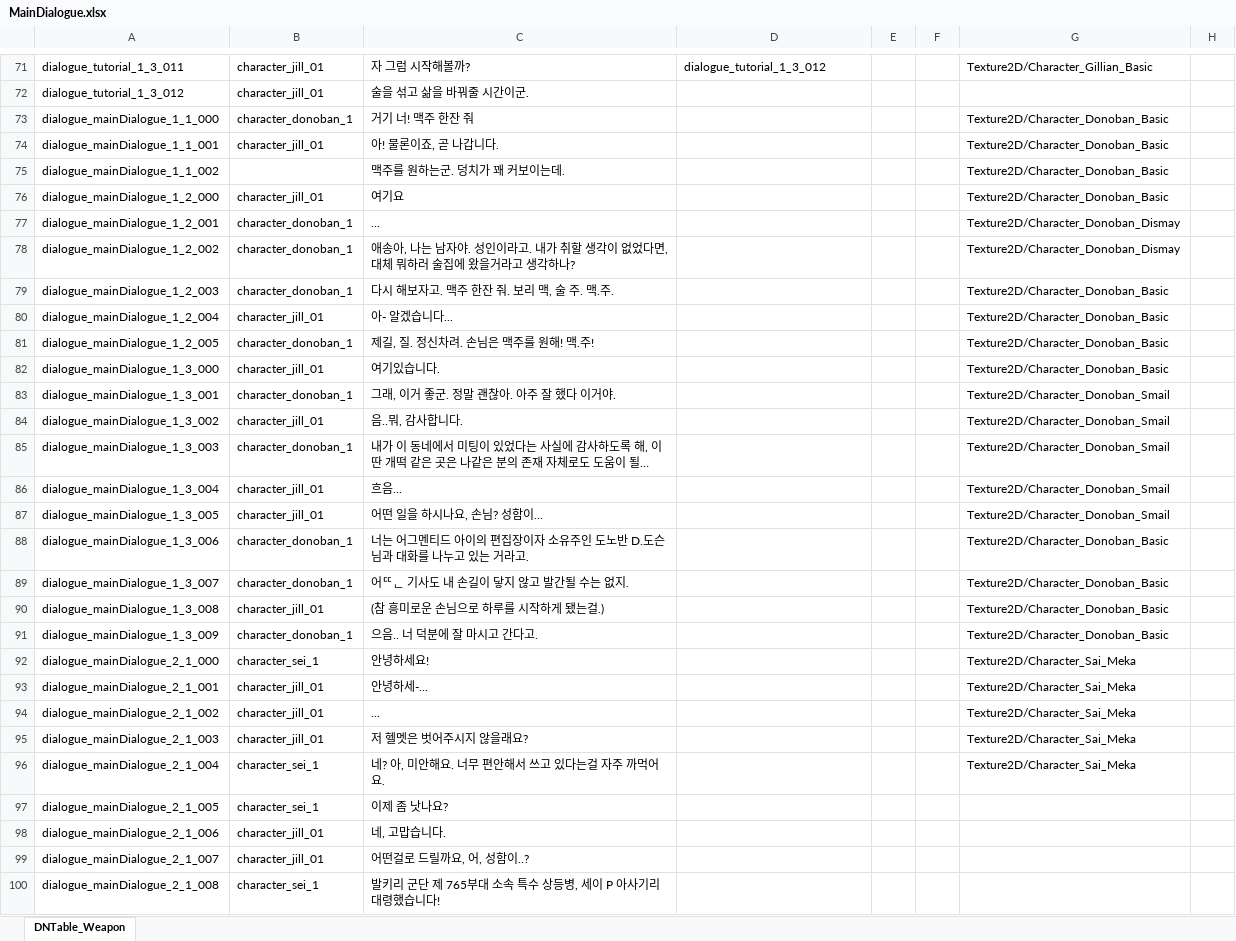
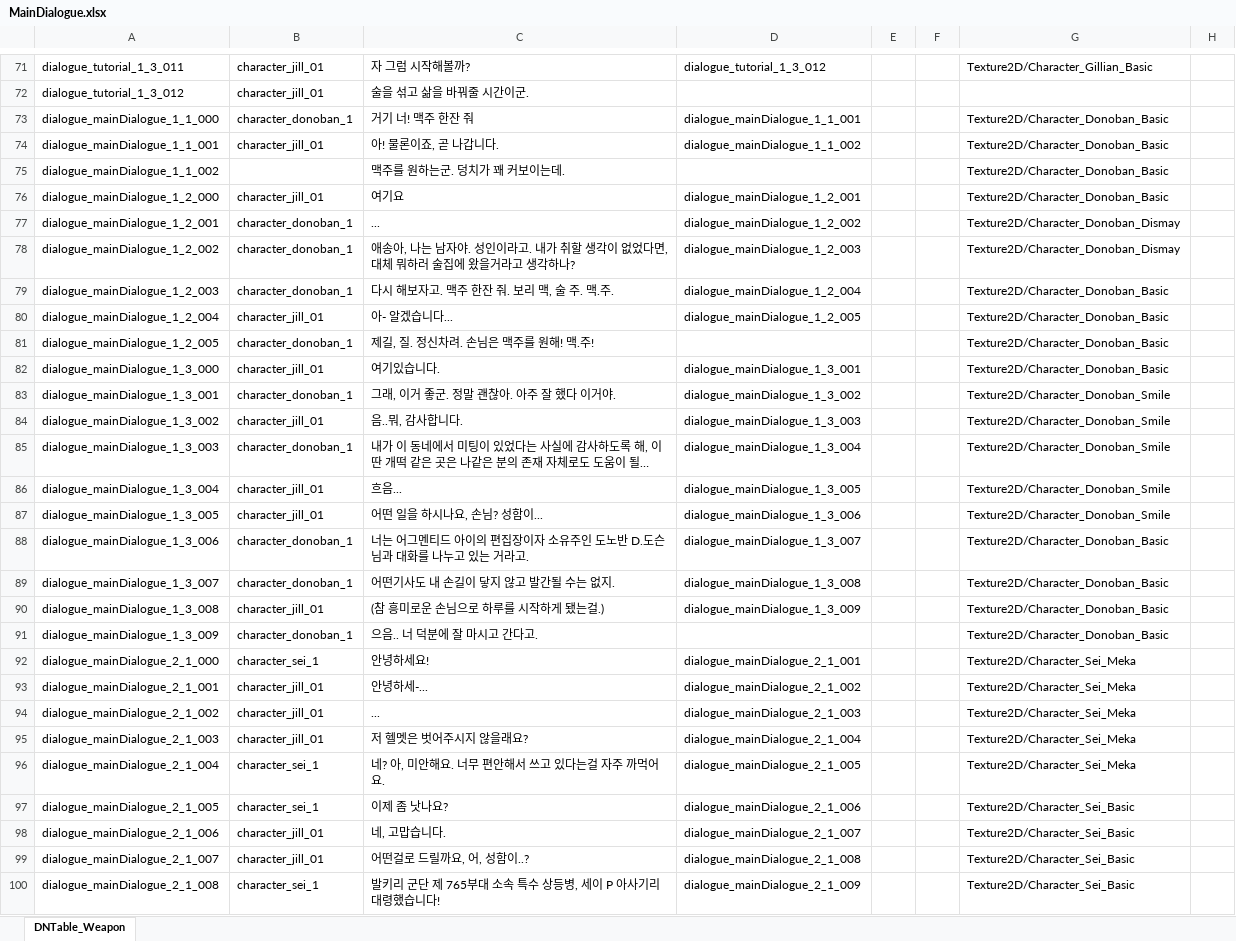
Before and after one commit to TheRainTheRain/2DMainProject, an Excel workbook: JsonConverter/ExcelFiles/MainDialogue.xlsx, sheet DNTable_Weapon, drawn as a sheet; only a part is shown, gaps mark what is left out; long unchanged cells end in …; values as stored, in another font and other column widths than the file's, no borders; the diff covers the shown part only; the diff names each change by its address in the sheet, - before the commit and + after, or states it on an @@ line.

Commit message:
[MainDialogue] 다음 스토리 진행과 코드 작성 (버그 발생)
스프라이트가 이상하게 나오는 버그
이름이 주인공 이름 질로 고정되어있는 버그

```diff
--- a/JsonConverter/ExcelFiles/MainDialogue.xlsx (sheet DNTable_Weapon)
+++ b/JsonConverter/ExcelFiles/MainDialogue.xlsx (sheet DNTable_Weapon)
-D73: (empty)
+D73: dialogue_mainDialogue_1_1_001
-D74: (empty)
+D74: dialogue_mainDialogue_1_1_002
-D76: (empty)
+D76: dialogue_mainDialogue_1_2_001
-D77: (empty)
+D77: dialogue_mainDialogue_1_2_002
-D78: (empty)
+D78: dialogue_mainDialogue_1_2_003
-D79: (empty)
+D79: dialogue_mainDialogue_1_2_004
-D80: (empty)
+D80: dialogue_mainDialogue_1_2_005
-D82: (empty)
+D82: dialogue_mainDialogue_1_3_001
-D83: (empty)
+D83: dialogue_mainDialogue_1_3_002
-G83:G87: Texture2D/Character_Donoban_Smail
+G83:G87: Texture2D/Character_Donoban_Smile
-D84: (empty)
+D84: dialogue_mainDialogue_1_3_003
-D85: (empty)
+D85: dialogue_mainDialogue_1_3_004
-D86: (empty)
+D86: dialogue_mainDialogue_1_3_005
-D87: (empty)
+D87: dialogue_mainDialogue_1_3_006
-D88: (empty)
+D88: dialogue_mainDialogue_1_3_007
-C89: 어ᄄᆫ 기사도 내 손길이 닿지 않고 발간될 수는 없지.
+C89: 어떤기사도 내 손길이 닿지 않고 발간될 수는 없지.
-D89: (empty)
+D89: dialogue_mainDialogue_1_3_008
-D90: (empty)
+D90: dialogue_mainDialogue_1_3_009
-D92: (empty)
+D92: dialogue_mainDialogue_2_1_001
-G92:G96: Texture2D/Character_Sai_Meka
+G92:G96: Texture2D/Character_Sei_Meka
-D93: (empty)
+D93: dialogue_mainDialogue_2_1_002
-D94: (empty)
+D94: dialogue_mainDialogue_2_1_003
-D95: (empty)
+D95: dialogue_mainDialogue_2_1_004
-D96: (empty)
+D96: dialogue_mainDialogue_2_1_005
-D97: (empty)
+D97: dialogue_mainDialogue_2_1_006
-G97:G100: (empty)
+G97:G100: Texture2D/Character_Sei_Basic
-D98: (empty)
+D98: dialogue_mainDialogue_2_1_007
-D99: (empty)
+D99: dialogue_mainDialogue_2_1_008
-D100: (empty)
+D100: dialogue_mainDialogue_2_1_009
```
Also changed, not shown: 41 edited cells elsewhere in this sheet, JsonConverter/ExcelFiles/Cocktail.xlsx, JsonConverter/ExcelFiles/MainDialogueGroup.xlsx, 24 other files.
